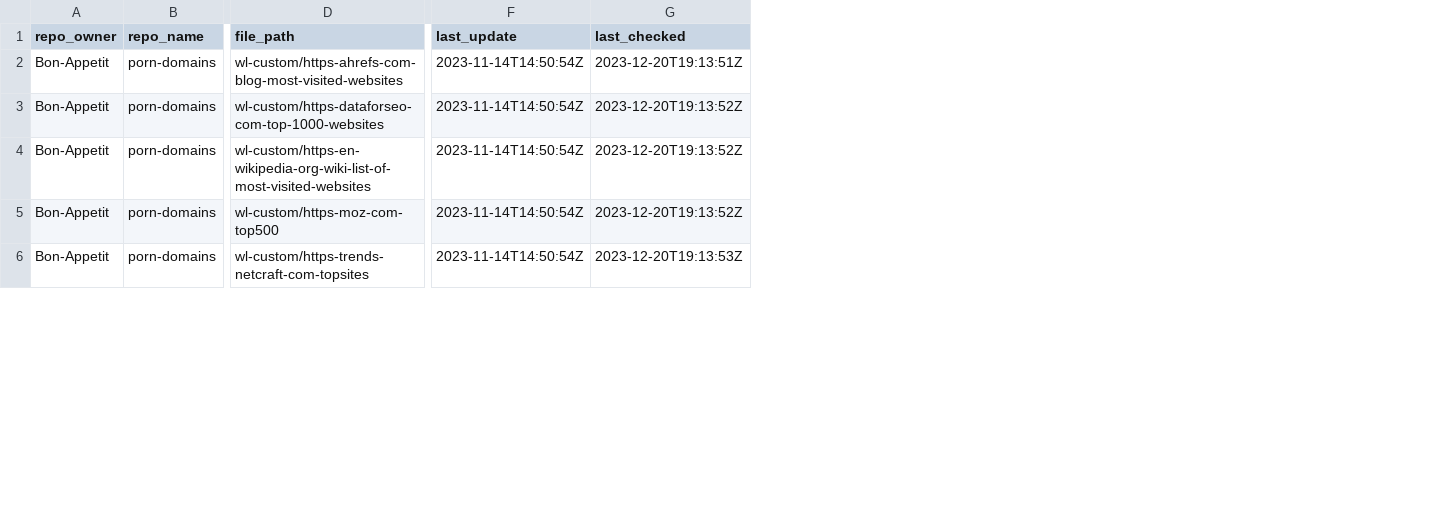
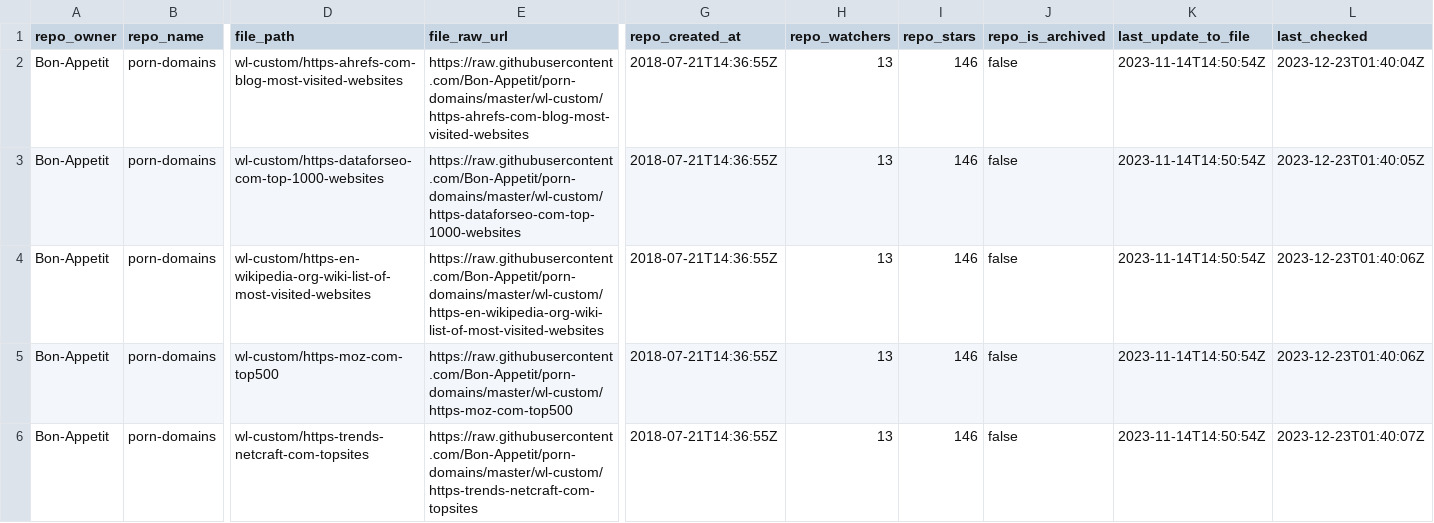
Before and after one commit to Bon-Appetit/porn-domains, a CSV file: wl-sources.csv, drawn as a sheet; only a part is shown, gaps mark what is left out; addresses are those after the commit; the diff covers the shown part only; the diff names each change by its address in the sheet, - before the commit and + after, or states it on an @@ line.

Commit message:
Update wl-sources.csv

```diff
--- a/wl-sources.csv
+++ b/wl-sources.csv
+column E (file_raw_url), rows 2-6: https://raw.githubusercontent.com/Bon-Appetit/porn-domains/master/wl-custom/https-ahrefs-com-blog-most-visited-websites | https://raw.githubusercontent.com/Bon-Appetit/porn-domains/master/wl-custom/https-dataforseo-com-top-1000-websites | https://raw.githubusercontent.com/Bon-Appetit/porn-domains/master/wl-custom/https-en-wikipedia-org-wiki-list-of-most-visited-websites | https://raw.githubusercontent.com/Bon-Appetit/porn-domains/master/wl-custom/https-moz-com-top500 | https://raw.githubusercontent.com/Bon-Appetit/porn-domains/master/wl-custom/https-trends-netcraft-com-topsites
+column G (repo_created_at), rows 2-6: all 2018-07-21T14:36:55Z
+column H (repo_watchers), rows 2-6: all 13
+column I (repo_stars), rows 2-6: all 146
+column J (repo_is_archived), rows 2-6: all false
-K1: last_update
+K1: last_update_to_file
-L2 (last_checked): 2023-12-20T19:13:51Z
+L2 (last_checked): 2023-12-23T01:40:04Z
-L3 (last_checked): 2023-12-20T19:13:52Z
+L3 (last_checked): 2023-12-23T01:40:05Z
-L4:L5 (last_checked): 2023-12-20T19:13:52Z
+L4:L5 (last_checked): 2023-12-23T01:40:06Z
-L6 (last_checked): 2023-12-20T19:13:53Z
+L6 (last_checked): 2023-12-23T01:40:07Z
```
Also changed, not shown: 5 edited cells elsewhere in this file.
